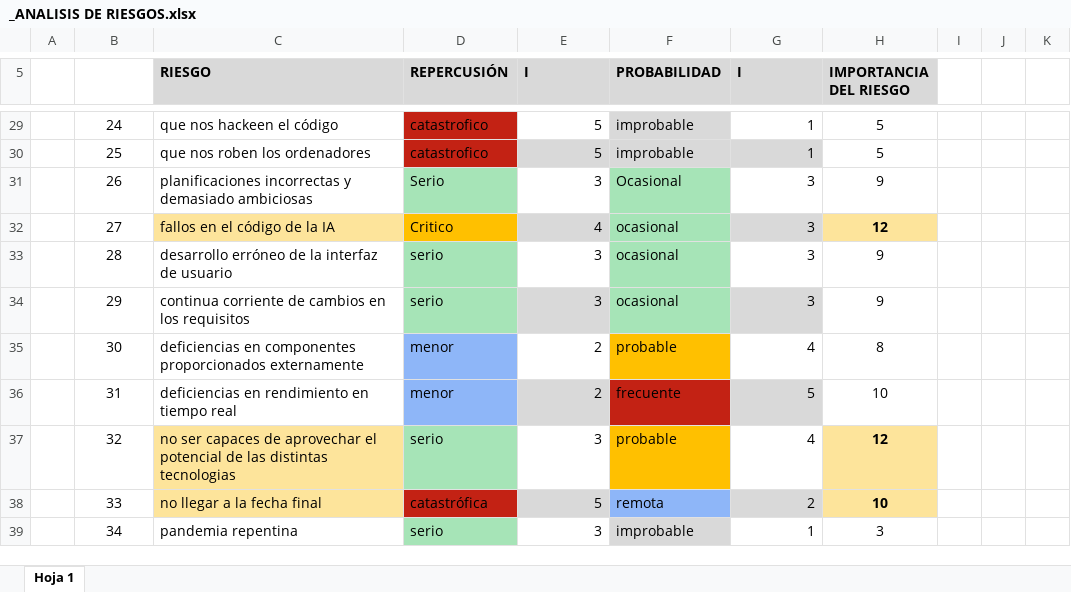
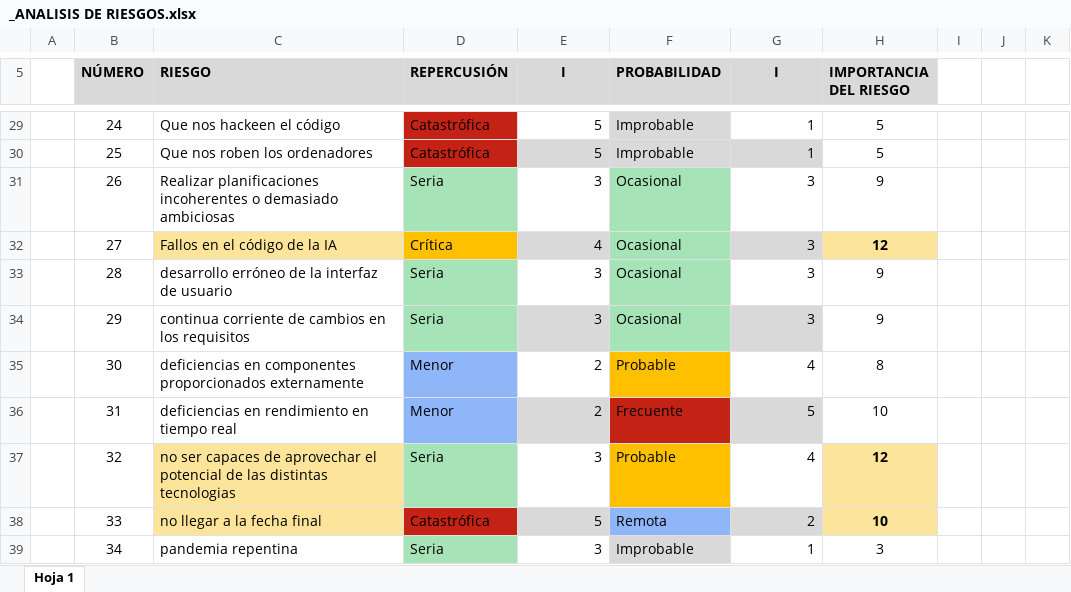
Before and after one commit to Alvaro1331/Proyecto-IS1, an Excel workbook: _ANALISIS DE RIESGOS.xlsx, sheet Hoja 1, drawn as a sheet; only a part is shown, gaps mark what is left out; values as stored, in another font and other column widths than the file's, no borders; the diff covers the shown part only; the diff names each change by its address in the sheet, - before the commit and + after, or states it on an @@ line.

```diff
--- a/_ANALISIS DE RIESGOS.xlsx (sheet Hoja 1)
+++ b/_ANALISIS DE RIESGOS.xlsx (sheet Hoja 1)
-B5: (empty)
+B5: NÚMERO
-B5 fill: none
+B5 fill: #D9D9D9
-E5 alignment: left
+E5 alignment: center
-G5 alignment: left
+G5 alignment: center
-C29 (RIESGO): que nos hackeen el código
+C29 (RIESGO): Que nos hackeen el código
-D29:D30 (REPERCUSIÓN): catastrofico
+D29:D30 (REPERCUSIÓN): Catastrófica
-F29:F30 (PROBABILIDAD): improbable
+F29:F30 (PROBABILIDAD): Improbable
-C30 (RIESGO): que nos roben los ordenadores
+C30 (RIESGO): Que nos roben los ordenadores
-C31 (RIESGO): planificaciones incorrectas y demasiado ambiciosas
+C31 (RIESGO): Realizar planificaciones incoherentes o demasiado ambiciosas
-D31 (REPERCUSIÓN): Serio
+D31 (REPERCUSIÓN): Seria
-C32 (RIESGO): fallos en el código de la IA
+C32 (RIESGO): Fallos en el código de la IA
-D32 (REPERCUSIÓN): Critico
+D32 (REPERCUSIÓN): Crítica
-F32:F34 (PROBABILIDAD): ocasional
+F32:F34 (PROBABILIDAD): Ocasional
-D33:D34 (REPERCUSIÓN): serio
+D33:D34 (REPERCUSIÓN): Seria
-D35:D36 (REPERCUSIÓN): menor
+D35:D36 (REPERCUSIÓN): Menor
-F35 (PROBABILIDAD): probable
+F35 (PROBABILIDAD): Probable
-F36 (PROBABILIDAD): frecuente
+F36 (PROBABILIDAD): Frecuente
-D37 (REPERCUSIÓN): serio
+D37 (REPERCUSIÓN): Seria
-F37 (PROBABILIDAD): probable
+F37 (PROBABILIDAD): Probable
-D38 (REPERCUSIÓN): catastrófica
+D38 (REPERCUSIÓN): Catastrófica
-F38 (PROBABILIDAD): remota
+F38 (PROBABILIDAD): Remota
-D39 (REPERCUSIÓN): serio
+D39 (REPERCUSIÓN): Seria
-F39 (PROBABILIDAD): improbable
+F39 (PROBABILIDAD): Improbable
```
Also changed, not shown: 71 edited cells elsewhere in this sheet.
